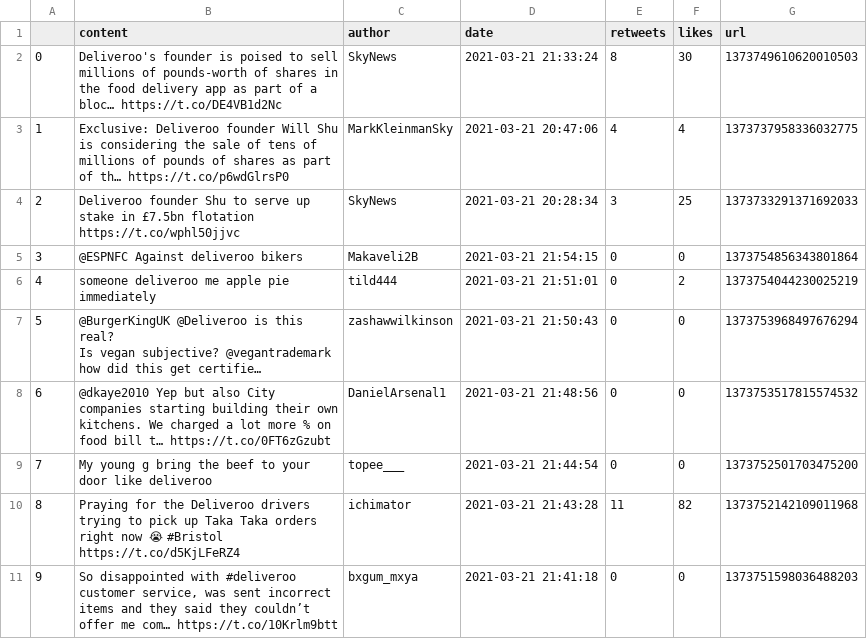
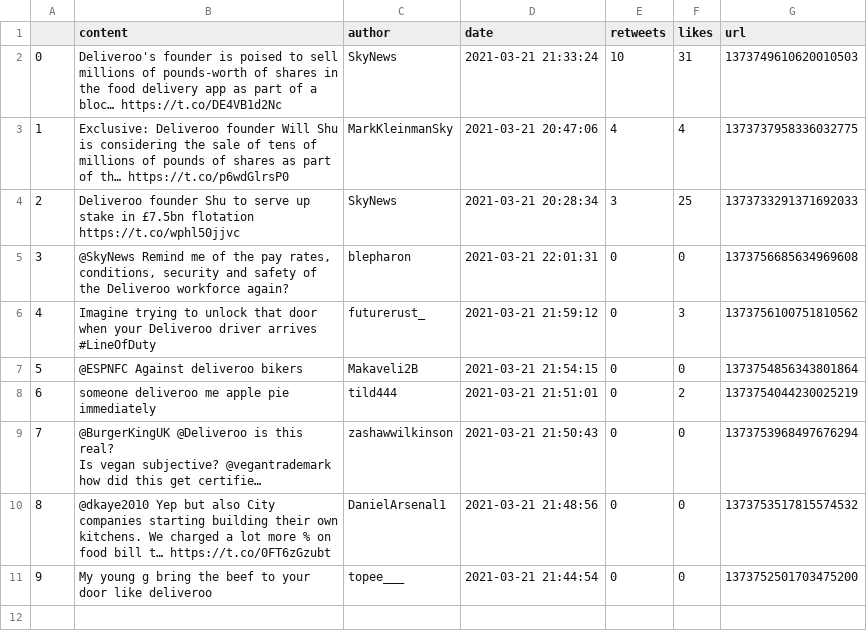
Before and after one commit to YeongZhenHong/oop, a CSV file: CSV/Deliveroo_Twitter.csv, drawn as a sheet; long unchanged cells end in …; removed rows and columns are numbered as before the commit, all else as after; the diff names each change by its address in the sheet, - before the commit and + after, or states it on an @@ line.

```diff
--- a/CSV/Deliveroo_Twitter.csv
+++ b/CSV/Deliveroo_Twitter.csv
-E2 (retweets): 8
+E2 (retweets): 10
-F2 (likes): 30
+F2 (likes): 31
+row 5: 3 | @SkyNews Remind me of the pay rates, conditions, security and safety of the Deliveroo workforce again? | blepharon | 2021-03-21 22:01:31 | 0 | 0 | 1373756685634969608
+row 6: 4 | Imagine trying to unlock that door when your Deliveroo driver arrives #LineOfDuty | futurerust_ | 2021-03-21 21:59:12 | 0 | 3 | 1373756100751810562
@@ column A renumbered between rows 7 and 11 @@
-row 10: 8 | Praying for the Deliveroo drivers trying to pick up Taka Taka orders right now 😭 #Bristol https://t.co/d5KjLFeRZ4 | ichimator | 2021-03-21 21:43:28 | 11 | 82 | 1373752142109011968
-row 11: 9 | So disappointed with #deliveroo customer service, was sent incorrect items and they said they couldn’t offer me com… https://t.co/10Krlm9btt | bxgum_mxya | 2021-03-21 21:41:18 | 0 | 0 | 1373751598036488203
```
Also changed, not shown: CSV/Deliveroo_Reddit.csv, CSV/Deliveroo_Yahoo.csv, 3 other files.
